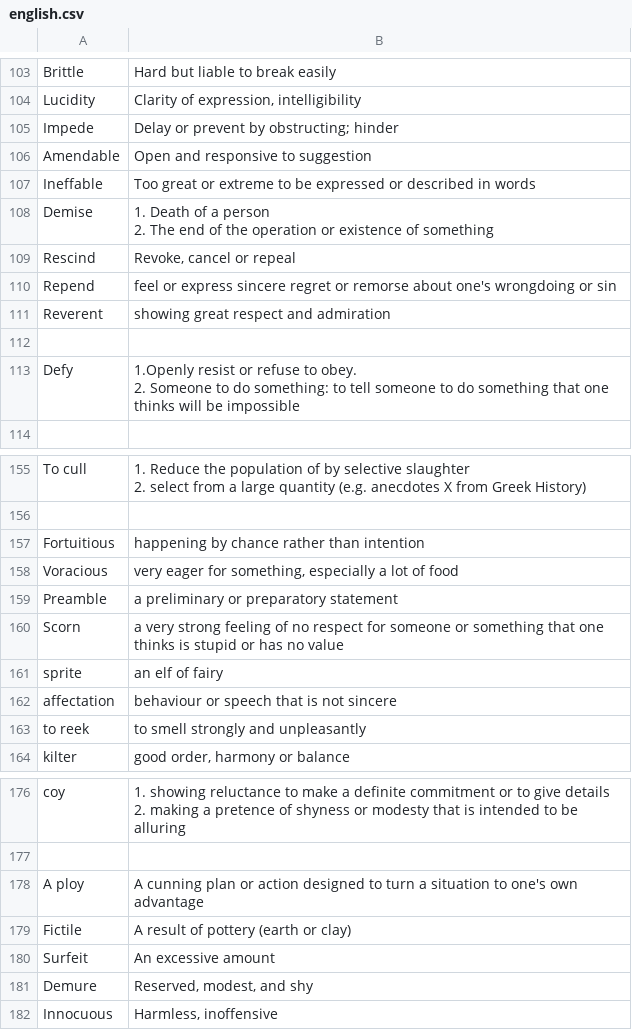
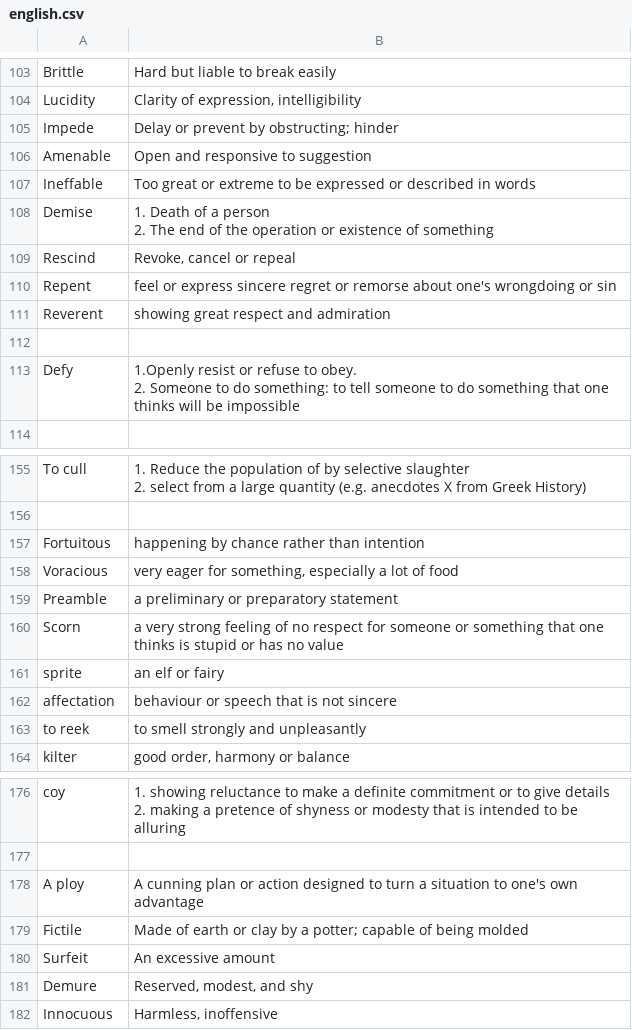
Before and after one commit to kklein/flashcards, a CSV file: english.csv, drawn as a sheet; only a part is shown, gaps mark what is left out.

Commit message:
Fix some errors

```diff
--- a/english.csv
+++ b/english.csv
@@ -119,3 +119,3 @@ Lucidity,"Clarity of expression, intelligibility"
 Impede,"Delay or prevent by obstructing; hinder"
-Amendable,"Open and responsive to suggestion"
+Amenable,"Open and responsive to suggestion"
 Ineffable,"Too great or extreme to be expressed or described in words"
@@ -124,3 +124,3 @@ Demise,"1. Death of a person
 Rescind,"Revoke, cancel or repeal"
-Repend,"feel or express sincere regret or remorse about one's wrongdoing or sin"
+Repent,"feel or express sincere regret or remorse about one's wrongdoing or sin"
 Reverent,"showing great respect and admiration"
@@ -180,3 +180,3 @@ To cull,"1. Reduce the population of by selective slaughter
 
-Fortuitious,"happening by chance rather than intention"
+Fortuitous,"happening by chance rather than intention"
 Voracious,"very eager for something, especially a lot of food"
@@ -184,3 +184,3 @@ Preamble,"a preliminary or preparatory statement"
 Scorn,"a very strong feeling of no respect for someone or something that one thinks is stupid or has no value"
-sprite,"an elf of fairy"
+sprite,"an elf or fairy"
 affectation,"behaviour or speech that is not sincere"
@@ -206,3 +206,3 @@ coy,"1. showing reluctance to make a definite commitment or to give details
 A ploy,"A cunning plan or action designed to turn a situation to one's own advantage"
-Fictile,"A result of pottery (earth or clay)"
+Fictile,"Made of earth or clay by a potter; capable of being molded"
 Surfeit,"An excessive amount"
```
